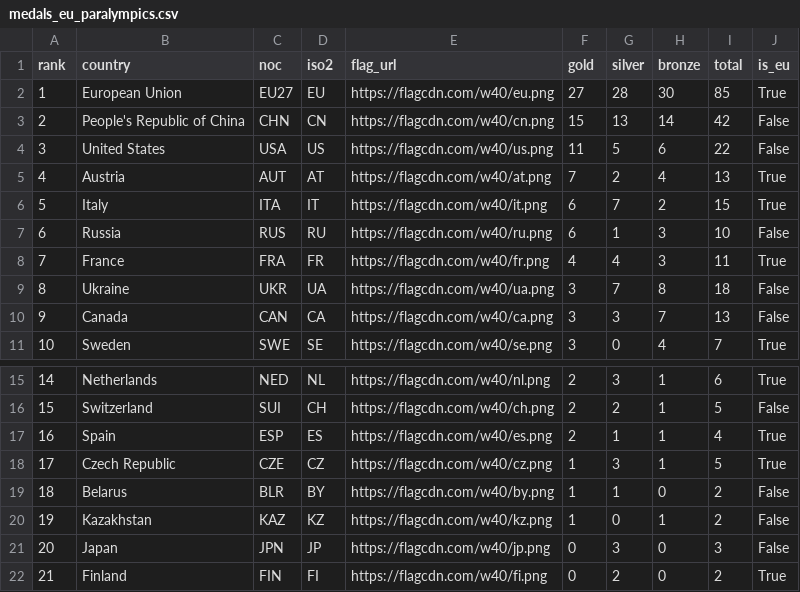
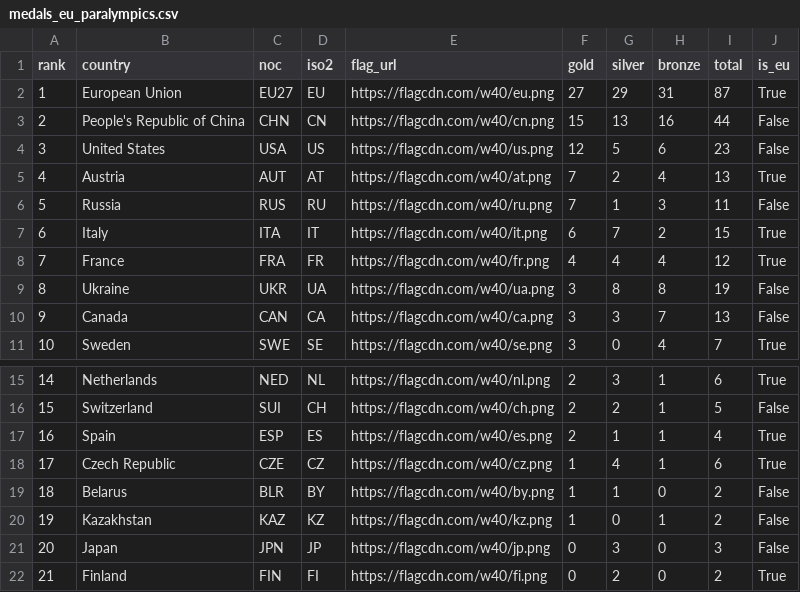
Before and after one commit to Eddimed/medal_table_tweaked, a CSV file: data/medals_eu_paralympics.csv, drawn as a sheet; only a part is shown, gaps mark what is left out.

```diff
--- a/data/medals_eu_paralympics.csv
+++ b/data/medals_eu_paralympics.csv
@@ -1,10 +1,10 @@
 rank,country,noc,iso2,flag_url,gold,silver,bronze,total,is_eu
-1,European Union,EU27,EU,https://flagcdn.com/w40/eu.png,27,28,30,85,True
-2,People's Republic of China,CHN,CN,https://flagcdn.com/w40/cn.png,15,13,14,42,False
-3,United States,USA,US,https://flagcdn.com/w40/us.png,11,5,6,22,False
+1,European Union,EU27,EU,https://flagcdn.com/w40/eu.png,27,29,31,87,True
+2,People's Republic of China,CHN,CN,https://flagcdn.com/w40/cn.png,15,13,16,44,False
+3,United States,USA,US,https://flagcdn.com/w40/us.png,12,5,6,23,False
 4,Austria,AUT,AT,https://flagcdn.com/w40/at.png,7,2,4,13,True
-5,Italy,ITA,IT,https://flagcdn.com/w40/it.png,6,7,2,15,True
-6,Russia,RUS,RU,https://flagcdn.com/w40/ru.png,6,1,3,10,False
-7,France,FRA,FR,https://flagcdn.com/w40/fr.png,4,4,3,11,True
-8,Ukraine,UKR,UA,https://flagcdn.com/w40/ua.png,3,7,8,18,False
+5,Russia,RUS,RU,https://flagcdn.com/w40/ru.png,7,1,3,11,False
+6,Italy,ITA,IT,https://flagcdn.com/w40/it.png,6,7,2,15,True
+7,France,FRA,FR,https://flagcdn.com/w40/fr.png,4,4,4,12,True
+8,Ukraine,UKR,UA,https://flagcdn.com/w40/ua.png,3,8,8,19,False
 9,Canada,CAN,CA,https://flagcdn.com/w40/ca.png,3,3,7,13,False
@@ -17,3 +17,3 @@ rank,country,noc,iso2,flag_url,gold,silver,bronze,total,is_eu
 16,Spain,ESP,ES,https://flagcdn.com/w40/es.png,2,1,1,4,True
-17,Czech Republic,CZE,CZ,https://flagcdn.com/w40/cz.png,1,3,1,5,True
+17,Czech Republic,CZE,CZ,https://flagcdn.com/w40/cz.png,1,4,1,6,True
 18,Belarus,BLR,BY,https://flagcdn.com/w40/by.png,1,1,0,2,False
```
Also changed, not shown: 2 other files.
